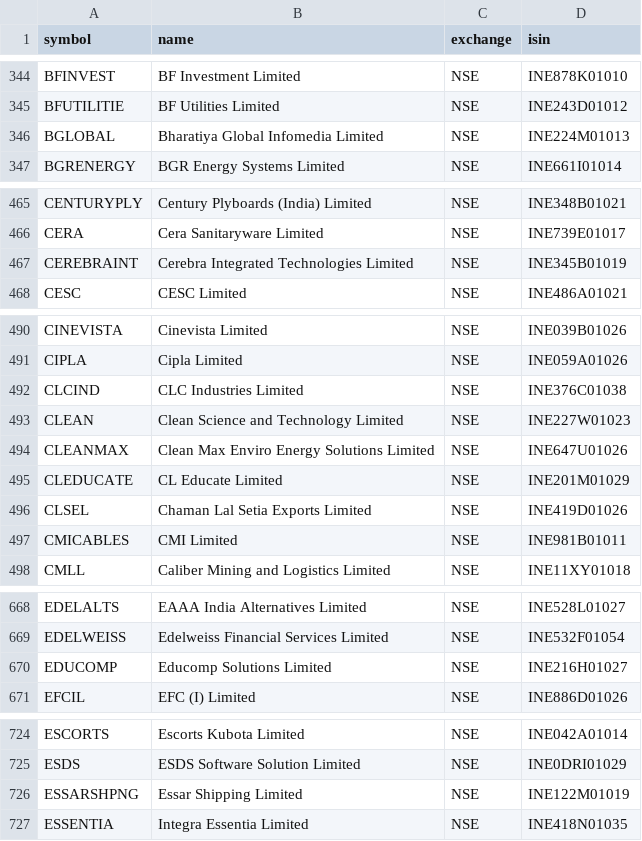
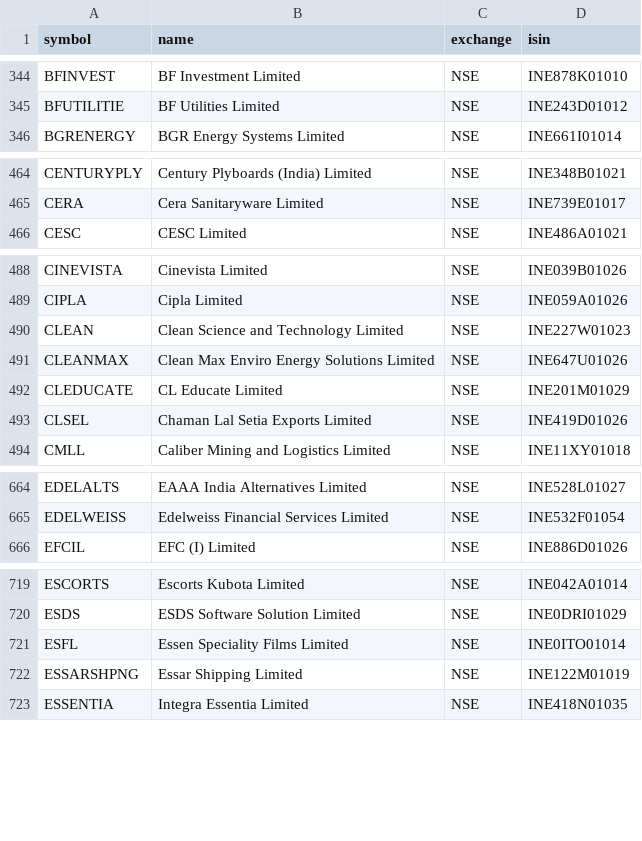
Before and after one commit to Shivam1kedia/Koredent, a CSV file: nse_tickers_lastgood.csv, drawn as a sheet; only a part is shown, gaps mark what is left out; removed rows and columns are numbered as before the commit, all else as after; the diff covers the shown part only; the diff names each change by its address in the sheet, - before the commit and + after, or states it on an @@ line.

```diff
--- a/nse_tickers_lastgood.csv
+++ b/nse_tickers_lastgood.csv
-row 346: BGLOBAL | Bharatiya Global Infomedia Limited | NSE | INE224M01013
-row 467: CEREBRAINT | Cerebra Integrated Technologies Limited | NSE | INE345B01019
-row 492: CLCIND | CLC Industries Limited | NSE | INE376C01038
-row 497: CMICABLES | CMI Limited | NSE | INE981B01011
-row 670: EDUCOMP | Educomp Solutions Limited | NSE | INE216H01027
+row 721: ESFL | Essen Speciality Films Limited | NSE | INE0ITO01014
```
Also changed, not shown: 1 added row and 7 removed rows elsewhere in this file, universe_tickers.csv, 2 other files.
